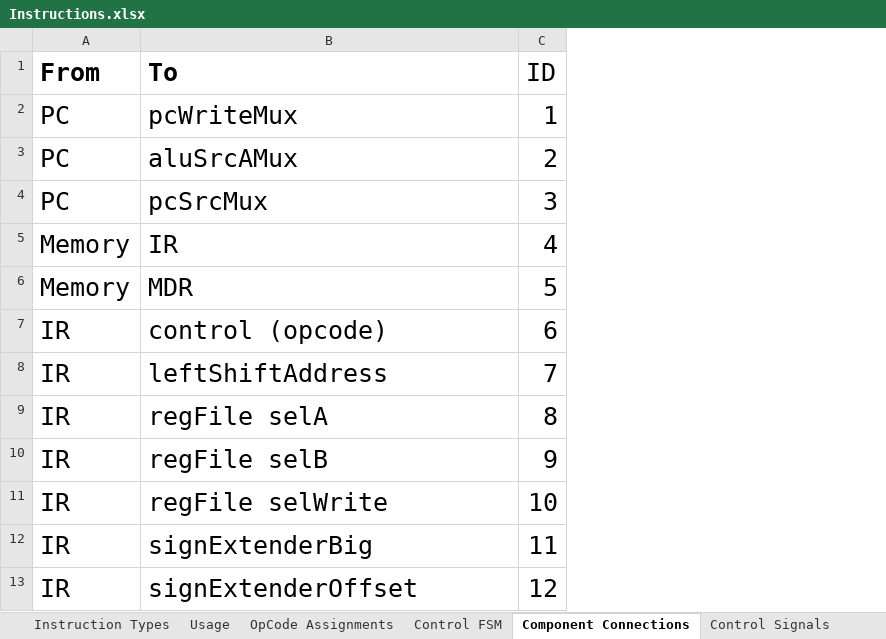
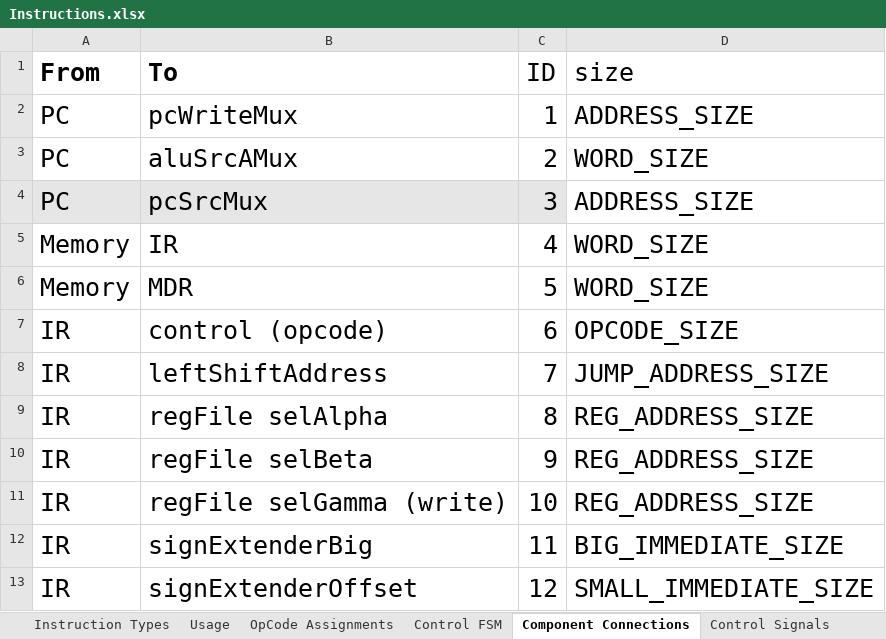
Before and after one commit to Stephen-Campbell-UTD/Computer-Architecture-Project, an Excel workbook: materials/Instructions.xlsx, sheet Component Connections, drawn as a sheet; only a part is shown; values as stored, in another font and other column widths than the file's, no borders; the diff covers the shown part only; the diff names each change by its address in the sheet, - before the commit and + after, or states it on an @@ line.

```diff
--- a/materials/Instructions.xlsx (sheet Component Connections)
+++ b/materials/Instructions.xlsx (sheet Component Connections)
+column D (size), rows 2-13: ADDRESS_SIZE | WORD_SIZE | ADDRESS_SIZE | WORD_SIZE | WORD_SIZE | OPCODE_SIZE | JUMP_ADDRESS_SIZE | REG_ADDRESS_SIZE | REG_ADDRESS_SIZE | REG_ADDRESS_SIZE | BIG_IMMEDIATE_SIZE | SMALL_IMMEDIATE_SIZE
-A4:C4 fill: none
+A4:C4 fill: #E7E6E6
-B9 (To): regFile selA
+B9 (To): regFile selAlpha
-B10 (To): regFile selB
+B10 (To): regFile selBeta
-B11 (To): regFile selWrite
+B11 (To): regFile selGamma (write)
```
Also changed, not shown: 3 added rows and 32 edited cells elsewhere in this sheet, 6 other files.
